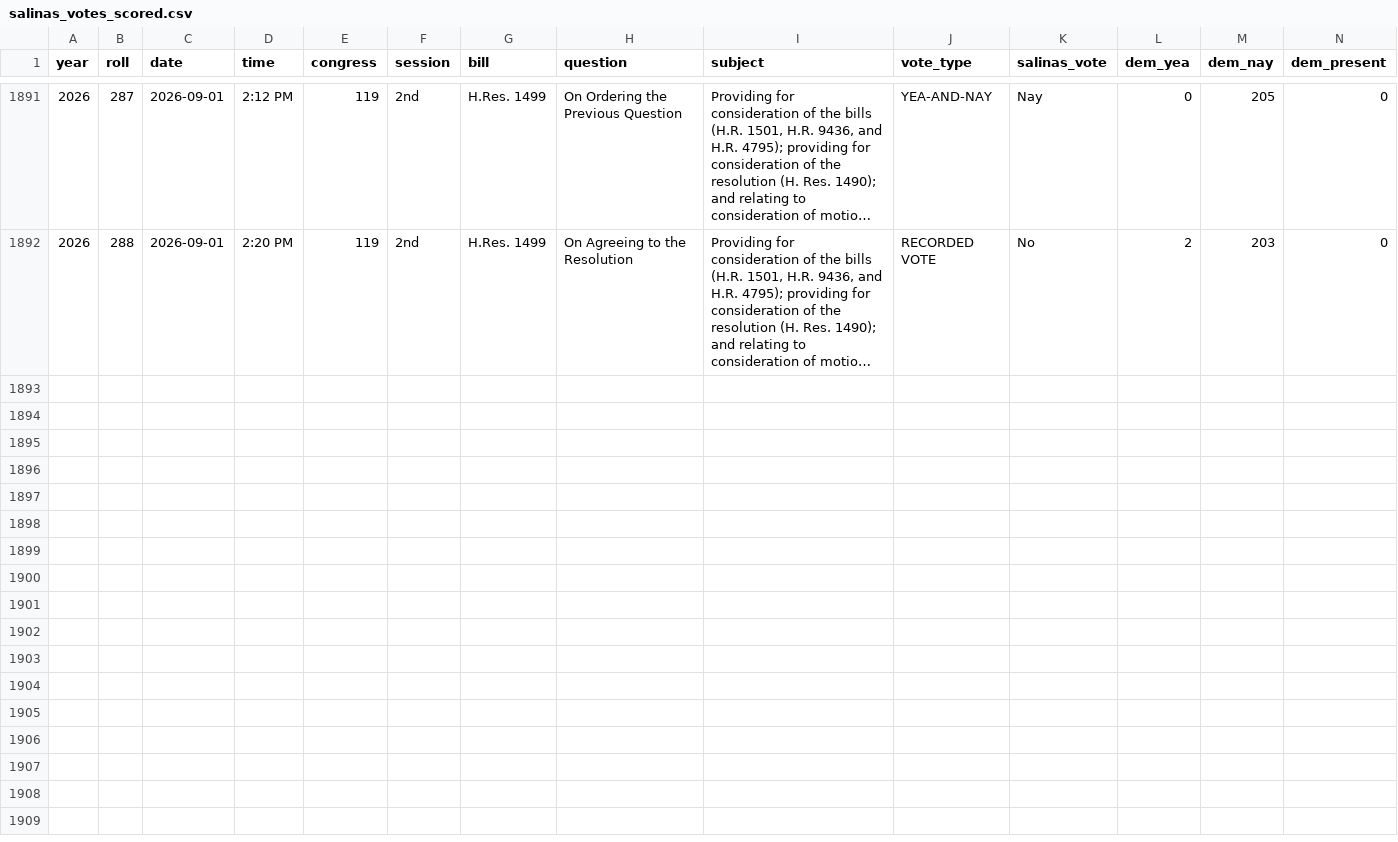
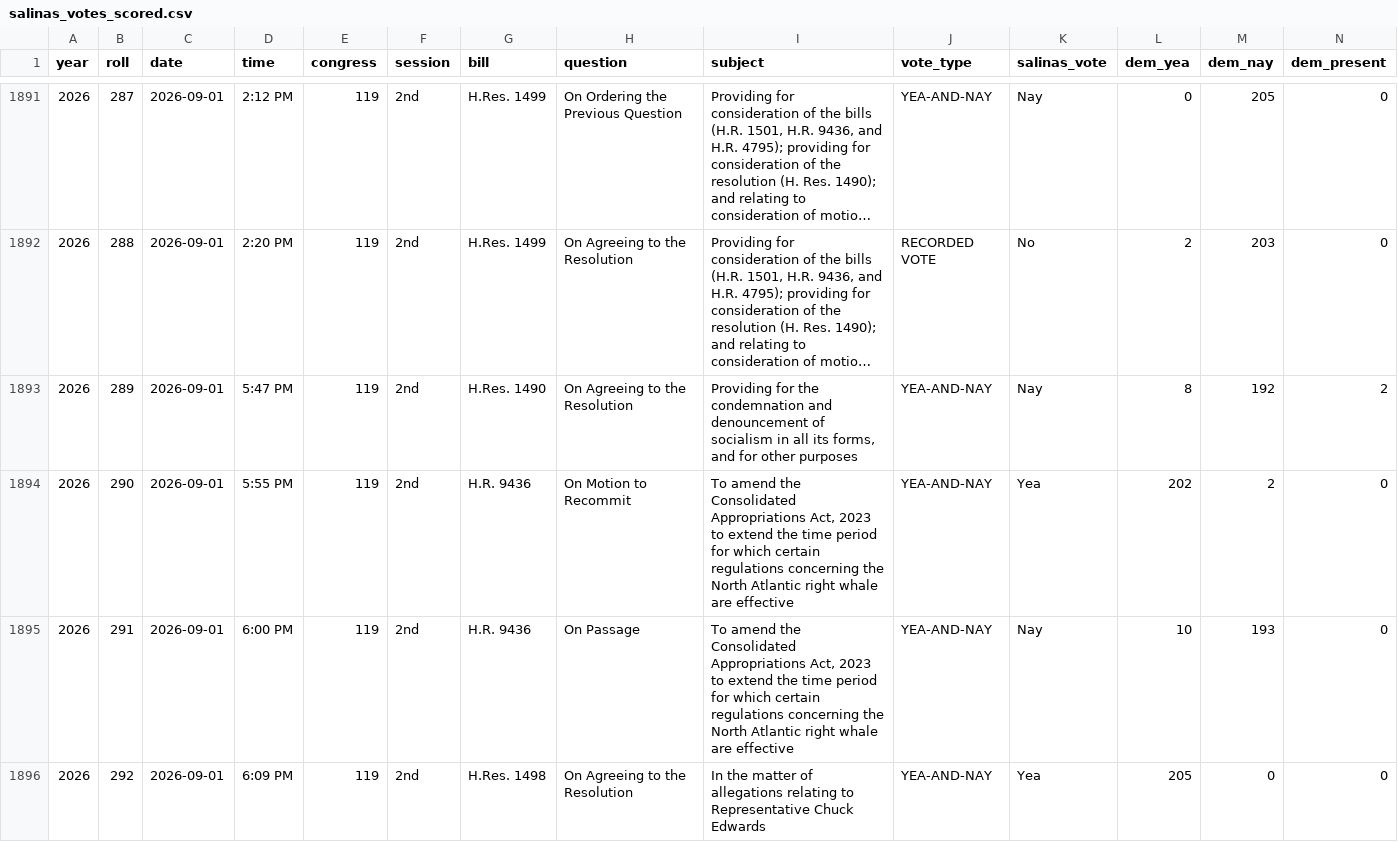
Before and after one commit to bitterbuick/rep-tracker, a CSV file: data/salinas_votes_scored.csv, drawn as a sheet; only a part is shown, gaps mark what is left out; long unchanged cells end in …; rows hold the shown columns only; the diff names each change by its address in the sheet, - before the commit and + after, or states it on an @@ line.

```diff
--- a/data/salinas_votes_scored.csv
+++ b/data/salinas_votes_scored.csv
+row 1893: 2026 | 289 | 2026-09-01 | 5:47 PM | 119 | 2nd | H.Res. 1490 | On Agreeing to the Resolution | Providing for the condemnation and denouncement of socialism in all its forms, and for other purposes | YEA-AND-NAY | Nay | 8 | 192 | 2
+row 1894: 2026 | 290 | 2026-09-01 | 5:55 PM | 119 | 2nd | H.R. 9436 | On Motion to Recommit | To amend the Consolidated Appropriations Act, 2023 to extend the time period for which certain regulations concerning the North Atlantic right whale are effective | YEA-AND-NAY | Yea | 202 | 2 | 0
+row 1895: 2026 | 291 | 2026-09-01 | 6:00 PM | 119 | 2nd | H.R. 9436 | On Passage | To amend the Consolidated Appropriations Act, 2023 to extend the time period for which certain regulations concerning the North Atlantic right whale are effective | YEA-AND-NAY | Nay | 10 | 193 | 0
+row 1896: 2026 | 292 | 2026-09-01 | 6:09 PM | 119 | 2nd | H.Res. 1498 | On Agreeing to the Resolution | In the matter of allegations relating to Representative Chuck Edwards | YEA-AND-NAY | Yea | 205 | 0 | 0
```
Also changed, not shown: data/salinas_votes.csv, 2 other files.
